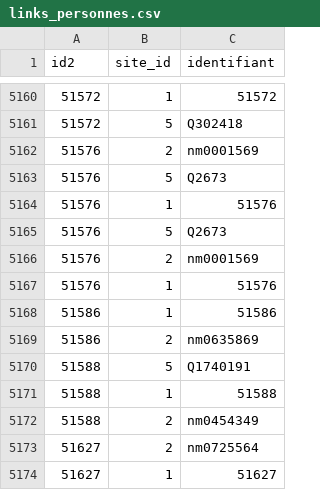
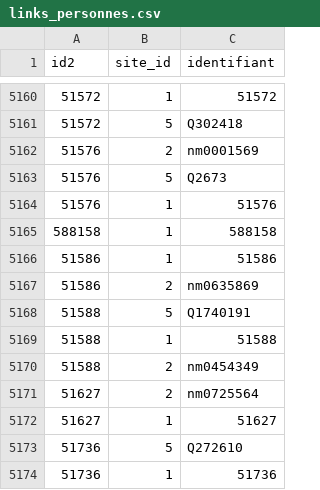
Before and after one commit to medina474/r5a10, a CSV file: data/cinema/links_personnes.csv, drawn as a sheet; only a part is shown, gaps mark what is left out; the shorter side is filled out with more unchanged rows.

```diff
--- a/data/cinema/links_personnes.csv
+++ b/data/cinema/links_personnes.csv
@@ -5164,5 +5164,3 @@ id2,site_id,identifiant
 51576,1,51576
-51576,5,Q2673
-51576,2,nm0001569
-51576,1,51576
+588158,1,588158
 51586,1,51586
```
Also changed, not shown: data/cinema/equipes.csv, data/cinema/personnes.csv, 4 other files.
